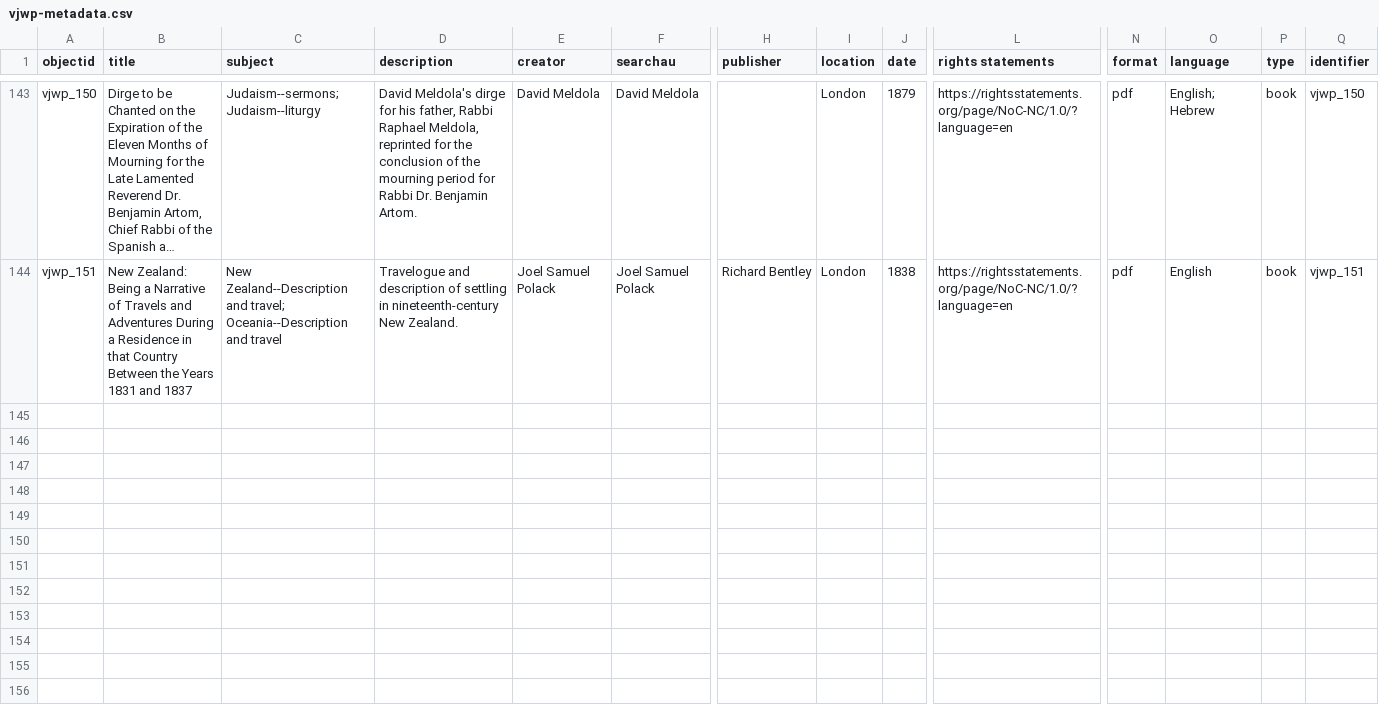
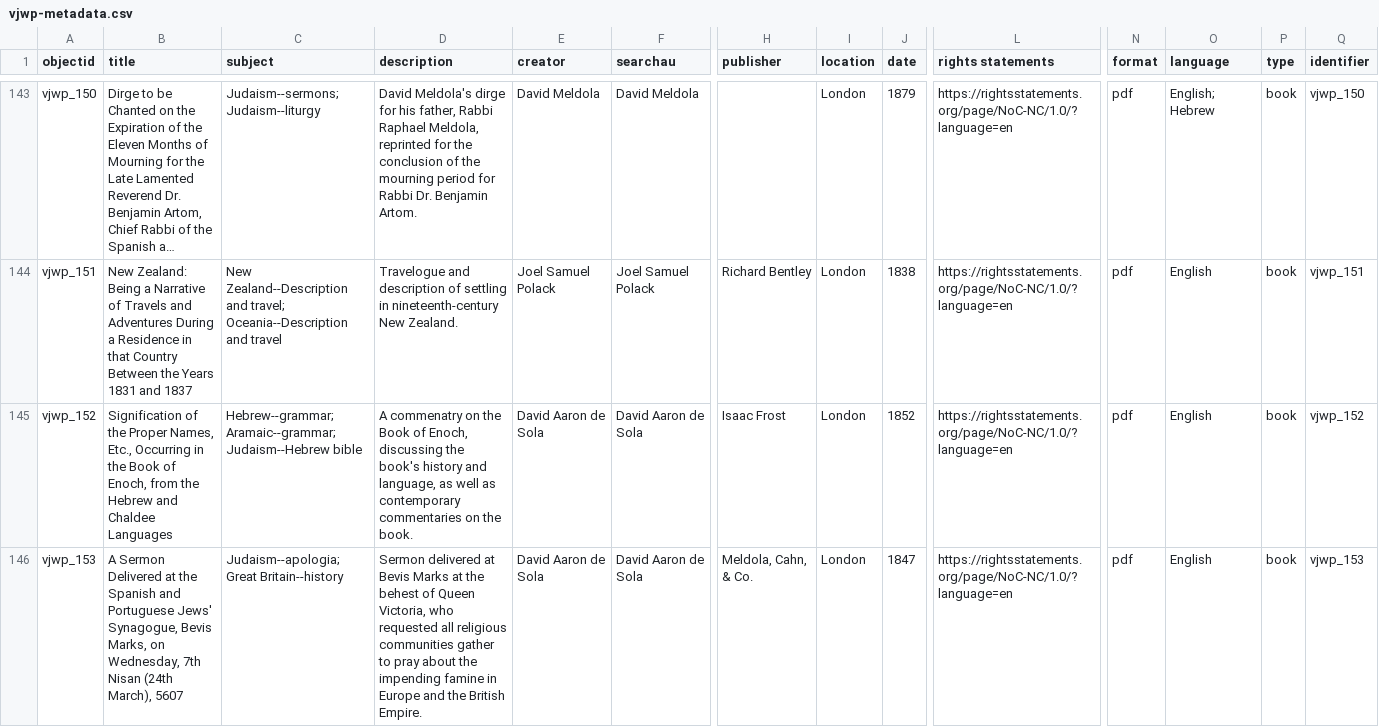
Before and after one commit to ktzrbn/vjwp2, a CSV file: _data/vjwp-metadata.csv, drawn as a sheet; only a part is shown, gaps mark what is left out; long unchanged cells end in …; rows hold the shown columns only; the diff names each change by its address in the sheet, - before the commit and + after, or states it on an @@ line.

Commit message:
adds vjwp152, vjwp153

```diff
--- a/_data/vjwp-metadata.csv
+++ b/_data/vjwp-metadata.csv
+row 145: vjwp_152 | Signification of the Proper Names, Etc., Occurring in the Book of Enoch, from the Hebrew and Chaldee Languages | Hebrew--grammar; Aramaic--grammar; Judaism--Hebrew bible | A commenatry on the Book of Enoch, discussing the book's history and language, as well as contemporary commentaries on the book. | David Aaron de Sola | David Aaron de Sola | Isaac Frost | London | 1852 | https://rightsstatements.org/page/NoC-NC/1.0/?language=en | pdf | English | book | vjwp_152
+row 146: vjwp_153 | A Sermon Delivered at the Spanish and Portuguese Jews' Synagogue, Bevis Marks, on Wednesday, 7th Nisan (24th March), 5607 | Judaism--apologia; Great Britain--history | Sermon delivered at Bevis Marks at the behest of Queen Victoria, who requested all religious communities gather to pray about the impending famine in Europe and the British Empire. | David Aaron de Sola | David Aaron de Sola | Meldola, Cahn, & Co. | London | 1847 | https://rightsstatements.org/page/NoC-NC/1.0/?language=en | pdf | English | book | vjwp_153
```
